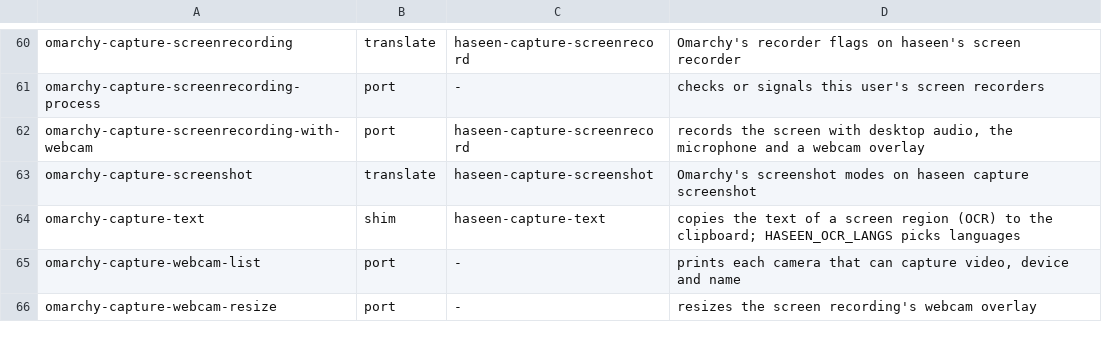
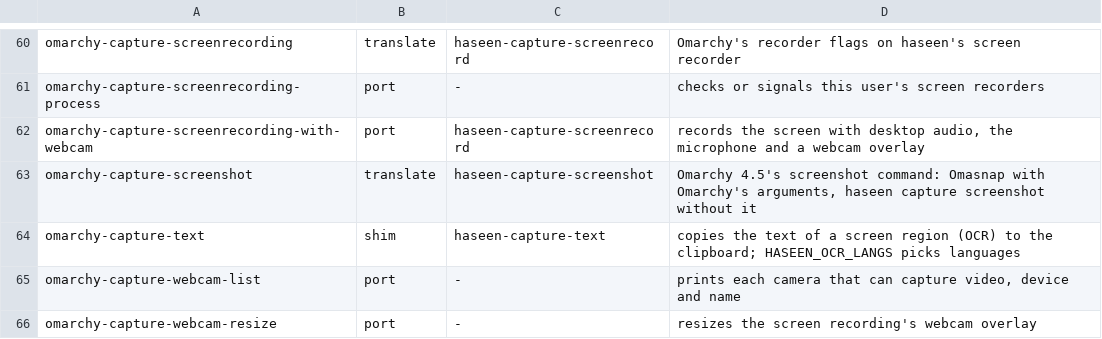
Before and after one commit to t1nk333r/haseen, a TSV file: share/haseen/omarchy/commands.tsv, drawn as a sheet; only a part is shown, gaps mark what is left out.

```diff
--- a/share/haseen/omarchy/commands.tsv
+++ b/share/haseen/omarchy/commands.tsv
@@ -62,3 +62,3 @@ omarchy-capture-screenrecording-process	port	-	checks or signals this user's scr
 omarchy-capture-screenrecording-with-webcam	port	haseen-capture-screenrecord	records the screen with desktop audio, the microphone and a webcam overlay
-omarchy-capture-screenshot	translate	haseen-capture-screenshot	Omarchy's screenshot modes on haseen capture screenshot
+omarchy-capture-screenshot	translate	haseen-capture-screenshot	Omarchy 4.5's screenshot command: Omasnap with Omarchy's arguments, haseen capture screenshot without it
 omarchy-capture-text	shim	haseen-capture-text	copies the text of a screen region (OCR) to the clipboard; HASEEN_OCR_LANGS picks languages
```
Also changed, not shown: 25 other files.
